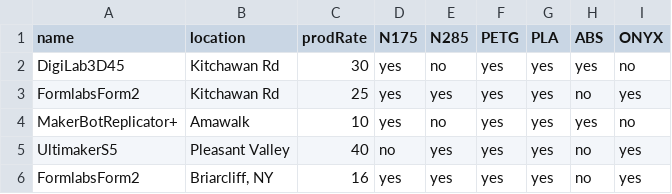
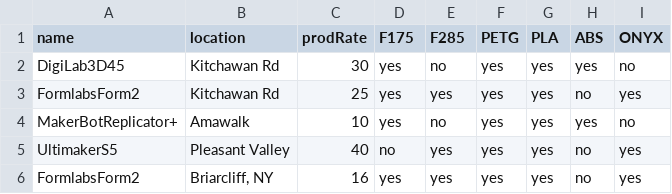
Before and after one commit to IBM/CMMPPT, a CSV file: visor/data/DataFilesV1/printer.csv, drawn as a sheet; the diff names each change by its address in the sheet, - before the commit and + after, or states it on an @@ line.

```diff
--- a/visor/data/DataFilesV1/printer.csv
+++ b/visor/data/DataFilesV1/printer.csv
-D1: N175
+D1: F175
-E1: N285
+E1: F285
```
Also changed, not shown: visor/data/DataFilesV1/onHandMaterial.csv, 1 other file.
